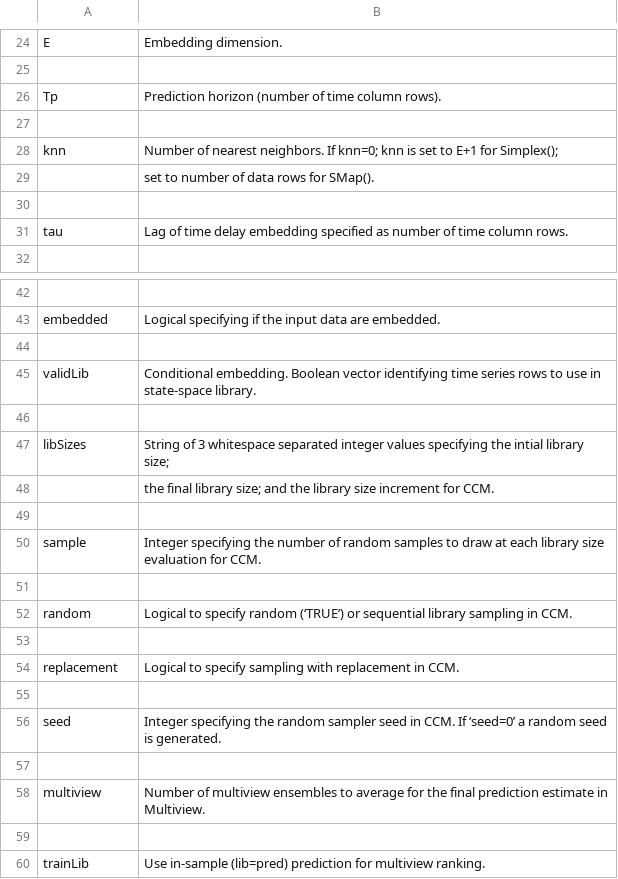
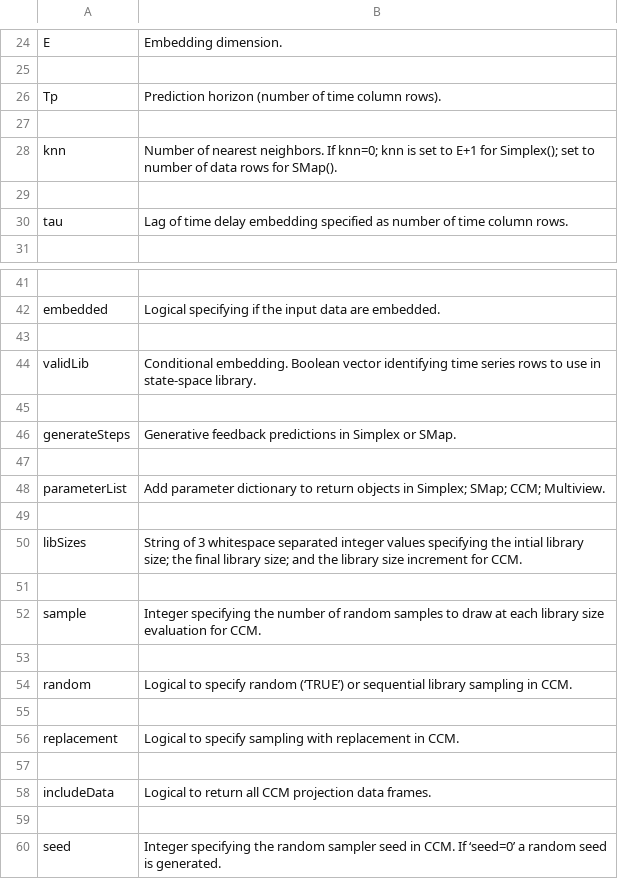
Before and after one commit to SugiharaLab/rEDM, a CSV file: vignettes/ParameterTable.csv, drawn as a sheet; only a part is shown, gaps mark what is left out; the shorter side is filled out with more unchanged rows.

Commit message:
v1.10.0 Sync cppEDM. Add generateSteps, parameterList args. Update docs.

```diff
--- a/vignettes/ParameterTable.csv
+++ b/vignettes/ParameterTable.csv
@@ -27,4 +27,3 @@ Tp,Prediction horizon (number of time column rows).
 
-knn,Number of nearest neighbors. If knn=0; knn is set to E+1 for Simplex();
-,set to number of data rows for SMap().
+knn,Number of nearest neighbors. If knn=0; knn is set to E+1 for Simplex(); set to number of data rows for SMap().
 
@@ -46,4 +45,7 @@ validLib,Conditional embedding. Boolean vector identifying time series rows to u
 
-libSizes,String of 3 whitespace separated integer values specifying the intial library size;
-,the final library size; and the library size increment for CCM.
+generateSteps,Generative feedback predictions in Simplex or SMap.
+
+parameterList,Add parameter dictionary to return objects in Simplex; SMap; CCM; Multiview.
+
+libSizes,String of 3 whitespace separated integer values specifying the intial library size; the final library size; and the library size increment for CCM.
 
@@ -54,2 +56,4 @@ random,Logical to specify random (‘TRUE’) or sequential library sampling in
 replacement,Logical to specify sampling with replacement in CCM.
+
+includeData,Logical to return all CCM projection data frames.
 
```
Also changed, not shown: 33 other files.
